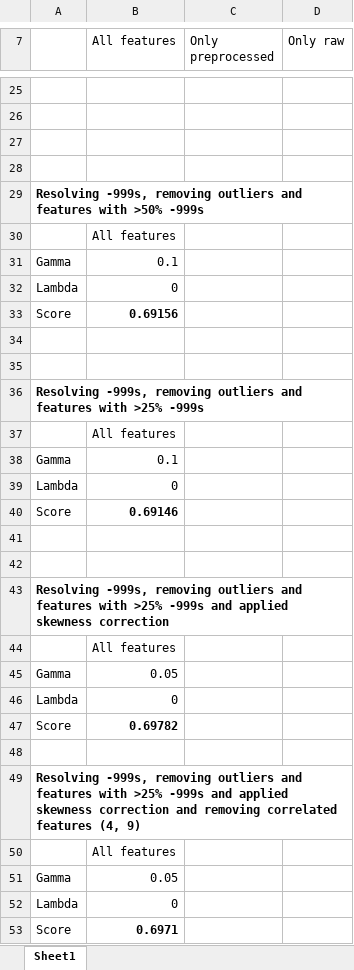
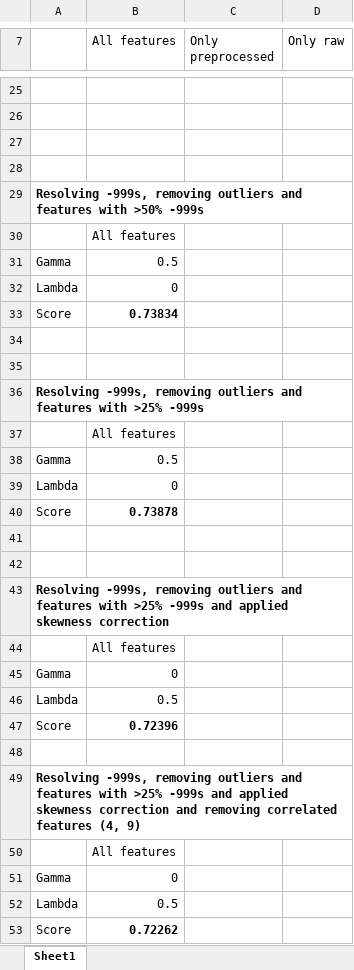
Before and after one commit to ptuckmantel/CS433-Project1, an Excel workbook: Data exploration_PT/parameter test ML proj1.xlsx, sheet Sheet1, drawn as a sheet; only a part is shown, gaps mark what is left out; values as stored, in another font and other column widths than the file's, no borders; the diff covers the shown part only; the diff names each change by its address in the sheet, - before the commit and + after, or states it on an @@ line.

```diff
--- a/Data exploration_PT/parameter test ML proj1.xlsx (sheet Sheet1)
+++ b/Data exploration_PT/parameter test ML proj1.xlsx (sheet Sheet1)
-B31 (All features): 0.1
+B31 (All features): 0.5
-B33 (All features): 0.69156
+B33 (All features): 0.73834
-B38 (All features): 0.1
+B38 (All features): 0.5
-B40 (All features): 0.69146
+B40 (All features): 0.73878
-B45 (All features): 0.05
+B45 (All features): 0
-B46 (All features): 0
+B46 (All features): 0.5
-B47 (All features): 0.69782
+B47 (All features): 0.72396
-B51 (All features): 0.05
+B51 (All features): 0
-B52 (All features): 0
+B52 (All features): 0.5
-B53 (All features): 0.6971
+B53 (All features): 0.72262
```
Also changed, not shown: 4 added rows, 4 removed rows and 3 edited cells elsewhere in this sheet, 1 other file.
